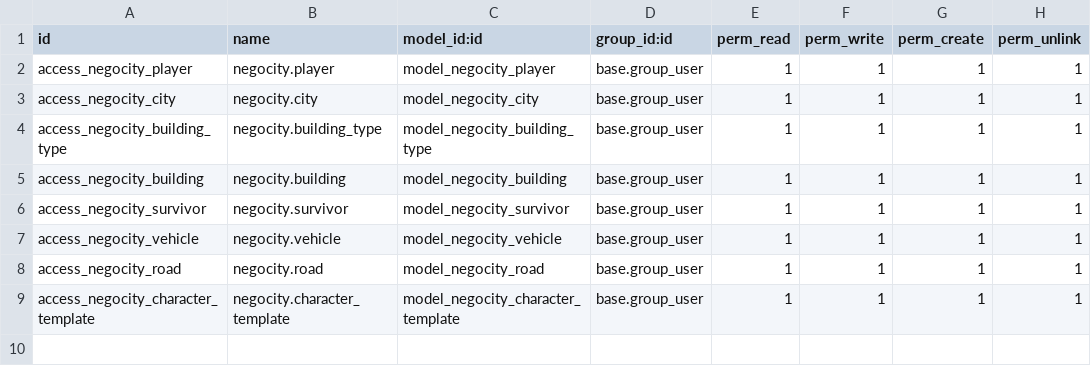
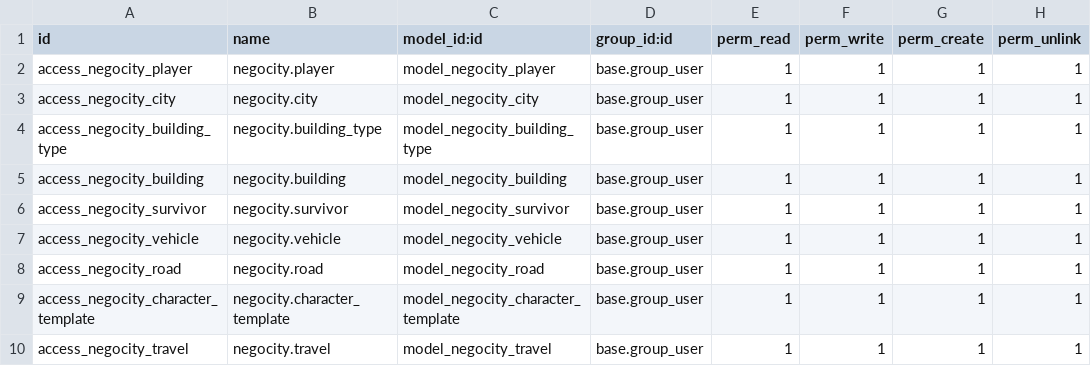
Before and after one commit to xxjcaxx/odoo-2021-2022, a CSV file: negocity/security/ir.model.access.csv, drawn as a sheet; the diff names each change by its address in the sheet, - before the commit and + after, or states it on an @@ line.

Commit message:
travels

```diff
--- a/negocity/security/ir.model.access.csv
+++ b/negocity/security/ir.model.access.csv
+row 10: access_negocity_travel | negocity.travel | model_negocity_travel | base.group_user | 1 | 1 | 1 | 1
```
Also changed, not shown: 5 other files.
